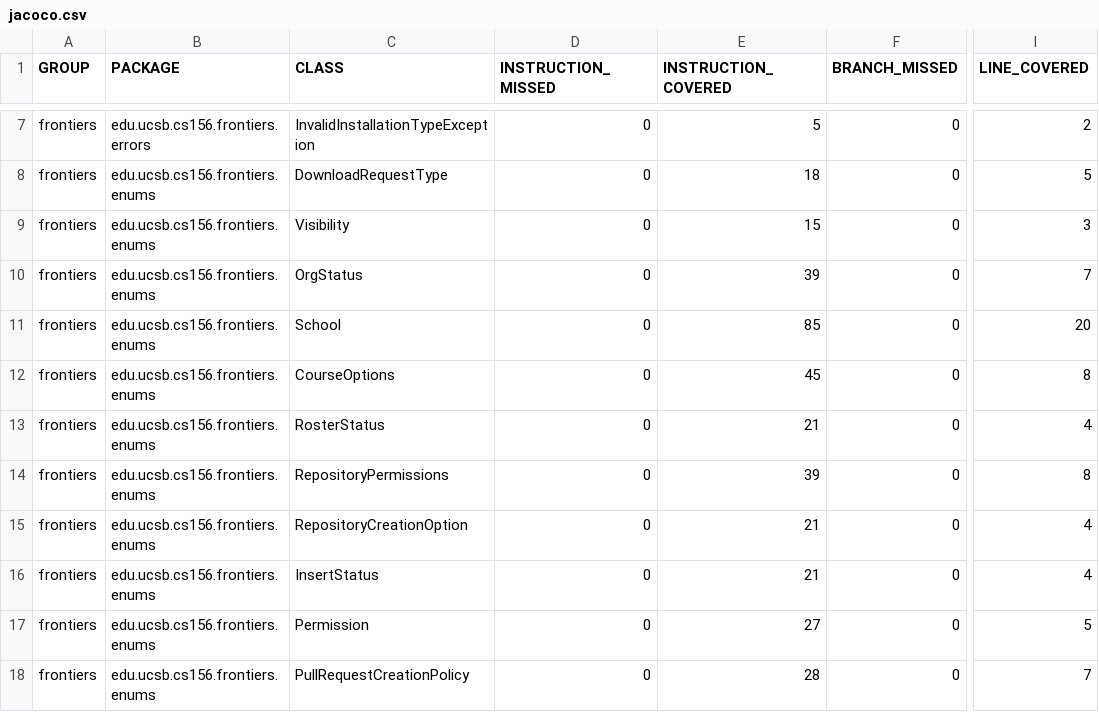
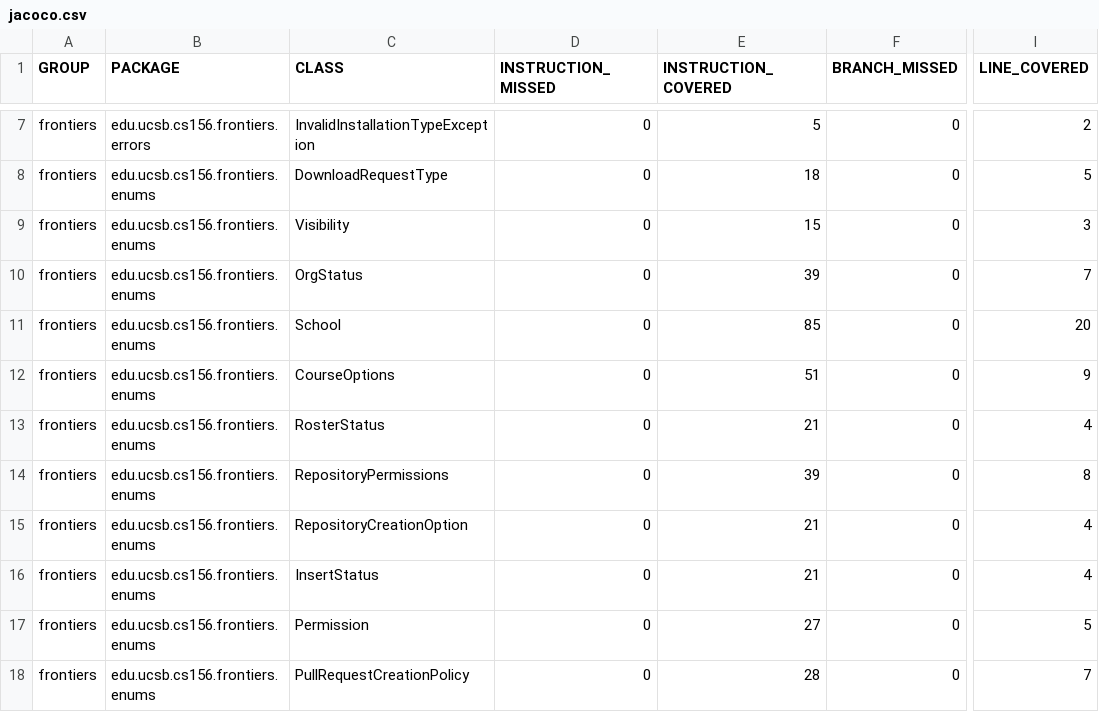
Before and after one commit to ucsb-cs156-f26/proj-frontiers-f26-10, a CSV file: prs/23/jacoco/jacoco.csv, drawn as a sheet; only a part is shown, gaps mark what is left out; the diff covers the shown part only; the diff names each change by its address in the sheet, - before the commit and + after, or states it on an @@ line.

```diff
--- a/prs/23/jacoco/jacoco.csv
+++ b/prs/23/jacoco/jacoco.csv
-E12 (INSTRUCTION_COVERED): 45
+E12 (INSTRUCTION_COVERED): 51
-I12 (LINE_COVERED): 8
+I12 (LINE_COVERED): 9
```
Also changed, not shown: 3 moved rows and 18 edited cells elsewhere in this file, 21 other files.
